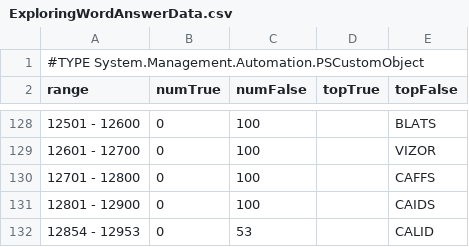
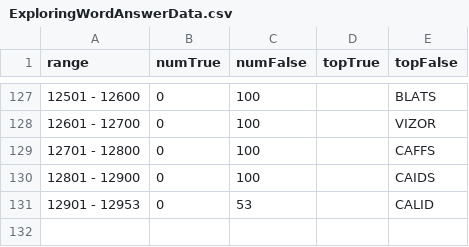
Before and after one commit to Alex-Yates/WordleEngine, a CSV file: data/ExploringWordAnswerData.csv, drawn as a sheet; only a part is shown, gaps mark what is left out; removed rows and columns are numbered as before the commit, all else as after; the diff names each change by its address in the sheet, - before the commit and + after, or states it on an @@ line.

Commit message:
Cleaning code. Discovered bug where GameMaster returns incorrect answers for complicated duplicate letter scenarios.

```diff
--- a/data/ExploringWordAnswerData.csv
+++ b/data/ExploringWordAnswerData.csv
-row 1: #TYPE System.Management.Automation.PSCustomObject
-A131 (range): 12854 - 12953
+A131 (range): 12901 - 12953
```
Also changed, not shown: 10 other files.
